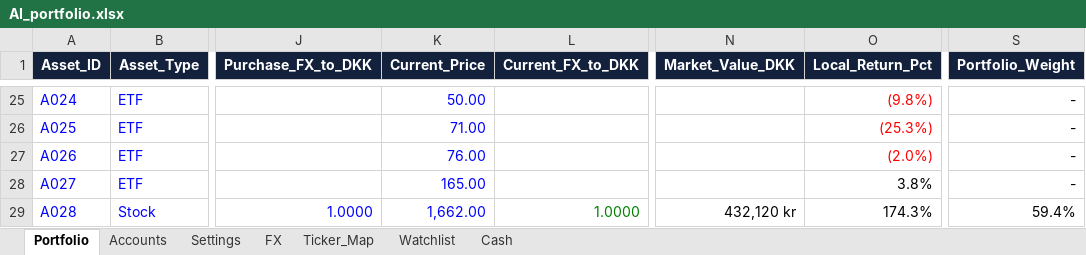
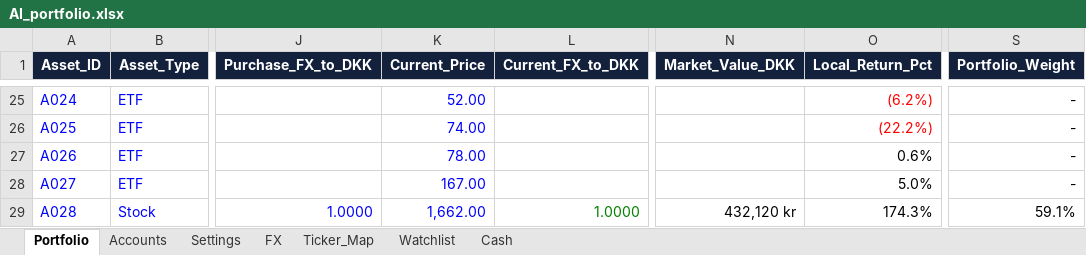
Before and after one commit to tonnirasmussen70/Investment-OS, an Excel workbook: data/AI_portfolio.xlsx, sheet Portfolio, drawn as a sheet; only a part is shown, gaps mark what is left out; values as stored, in another font and other column widths than the file's, no borders; conditional formats and table styles not drawn; the diff covers the shown part only; the diff names each change by its address in the sheet, - before the commit and + after, or states it on an @@ line.

```diff
--- a/data/AI_portfolio.xlsx (sheet Portfolio)
+++ b/data/AI_portfolio.xlsx (sheet Portfolio)
-K25 (Current_Price): 50.00
+K25 (Current_Price): 52.00
-O25 (Local_Return_Pct): (9.8%)
+O25 (Local_Return_Pct): (6.2%)
-K26 (Current_Price): 71.00
+K26 (Current_Price): 74.00
-O26 (Local_Return_Pct): (25.3%)
+O26 (Local_Return_Pct): (22.2%)
-K27 (Current_Price): 76.00
+K27 (Current_Price): 78.00
-O27 (Local_Return_Pct): (2.0%)
+O27 (Local_Return_Pct): 0.6%
-O27 text colour: #FF0000
+O27 text colour: black
-K28 (Current_Price): 165.00
+K28 (Current_Price): 167.00
-O28 (Local_Return_Pct): 3.8%
+O28 (Local_Return_Pct): 5.0%
-S29 (Portfolio_Weight): 59.4%
+S29 (Portfolio_Weight): 59.1%
```
Also changed, not shown: 60 edited cells and cell formats elsewhere in this sheet.
